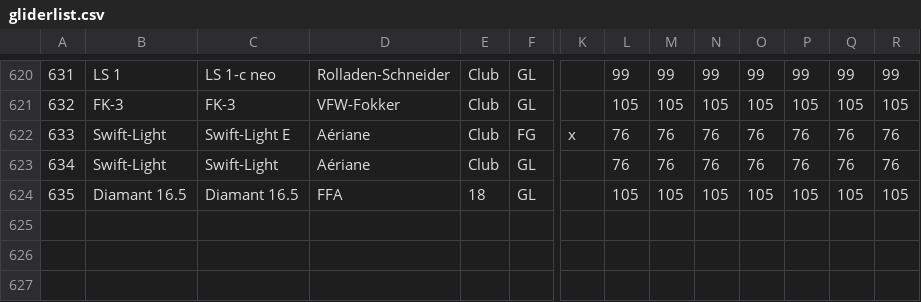
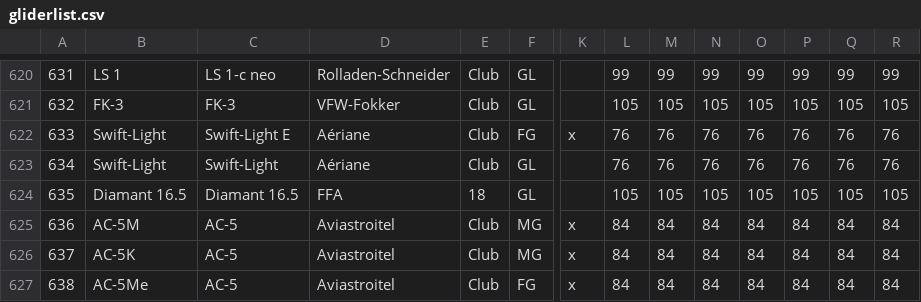
Before and after one commit to weglide/GliderList, a CSV file: gliderlist.csv, drawn as a sheet; only a part is shown, gaps mark what is left out; rows hold the shown columns only; the diff names each change by its address in the sheet, - before the commit and + after, or states it on an @@ line.

Commit message:
[GLIDER] add Aviastoitel AC-5 family

```diff
--- a/gliderlist.csv
+++ b/gliderlist.csv
+row 625: 636 | AC-5M | AC-5 | Aviastroitel | Club | MG | x | 84 | 84 | 84 | 84 | 84 | 84 | 84
+row 626: 637 | AC-5K | AC-5 | Aviastroitel | Club | MG | x | 84 | 84 | 84 | 84 | 84 | 84 | 84
+row 627: 638 | AC-5Me | AC-5 | Aviastroitel | Club | FG | x | 84 | 84 | 84 | 84 | 84 | 84 | 84
```
